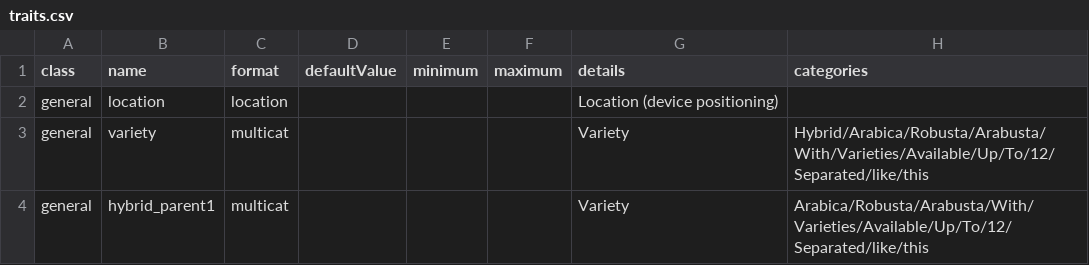
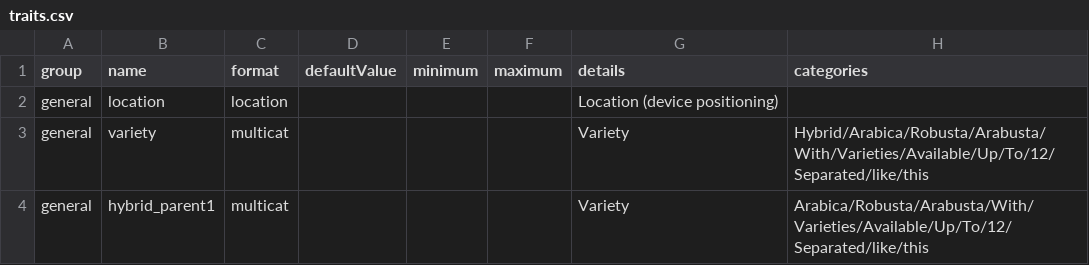
Before and after one commit to marcusmchale/breedcafs, a CSV file: traits.csv, drawn as a sheet; only a part is shown; the diff names each change by its address in the sheet, - before the commit and + after, or states it on an @@ line.

Commit message:
sorted traits into groups and "finalised" jquery on locations page

```diff
--- a/traits.csv
+++ b/traits.csv
-A1: class
+A1: group
```
Also changed, not shown: 16 other files.
